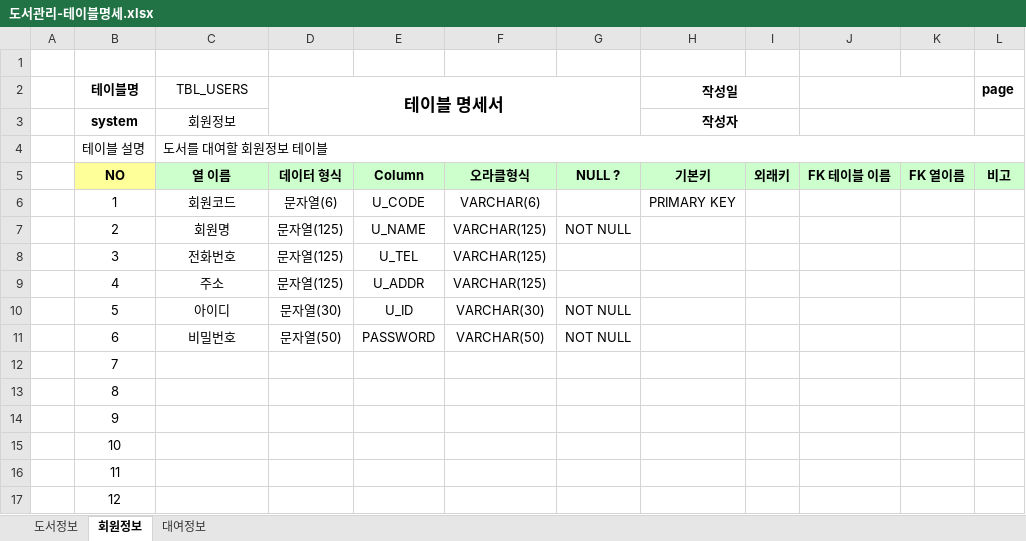
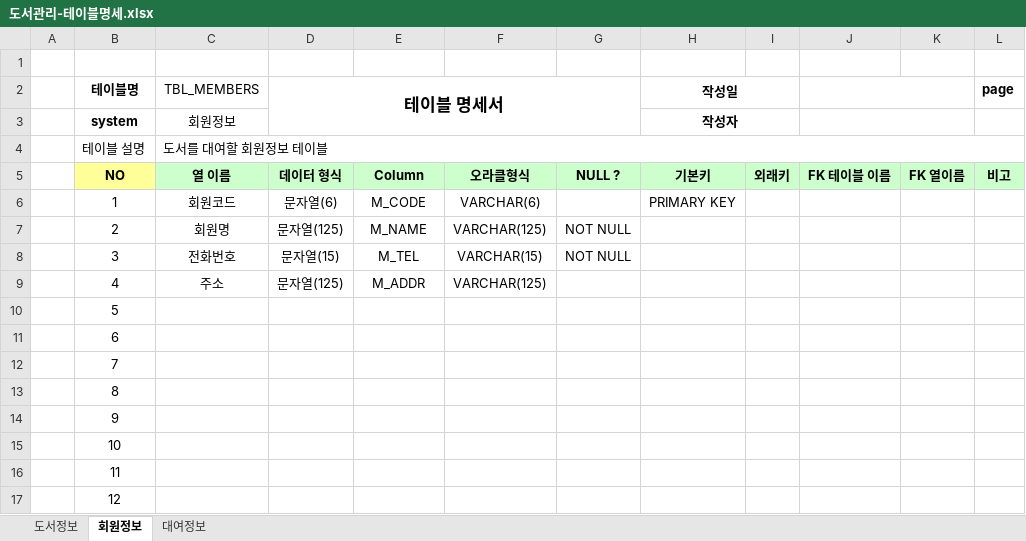
Before and after one commit to A-DDONG/Biz-SpringMVC-2023-505, an Excel workbook: SpMVC_005_RentBook/document/도서관리-테이블명세.xlsx, sheet 회원정보, drawn as a sheet; only a part is shown; values as stored, in another font and other column widths than the file's, no borders; the diff names each change by its address in the sheet, - before the commit and + after, or states it on an @@ line.

```diff
--- a/SpMVC_005_RentBook/document/도서관리-테이블명세.xlsx (sheet 회원정보)
+++ b/SpMVC_005_RentBook/document/도서관리-테이블명세.xlsx (sheet 회원정보)
-C2: TBL_USERS
+C2: TBL_MEMBERS
-E6: U_CODE
+E6: M_CODE
-E7: U_NAME
+E7: M_NAME
-D8 (테이블 명세서): 문자열(125)
+D8 (테이블 명세서): 문자열(15)
-E8: U_TEL
+E8: M_TEL
-F8: VARCHAR(125)
+F8: VARCHAR(15)
-G8: (empty)
+G8: NOT NULL
-E9: U_ADDR
+E9: M_ADDR
-C10 (TBL_MEMBERS): 아이디
+C10 (TBL_MEMBERS): (empty)
-D10 (테이블 명세서): 문자열(30)
+D10 (테이블 명세서): (empty)
-E10: U_ID
+E10: (empty)
-F10: VARCHAR(30)
+F10: (empty)
-G10:G11: NOT NULL
+G10:G11: (empty)
-C11 (TBL_MEMBERS): 비밀번호
+C11 (TBL_MEMBERS): (empty)
-D11 (테이블 명세서): 문자열(50)
+D11 (테이블 명세서): (empty)
-E11: PASSWORD
+E11: (empty)
-F11: VARCHAR(50)
+F11: (empty)
```
Also changed, not shown: sheet 대여정보, 28 other files.
